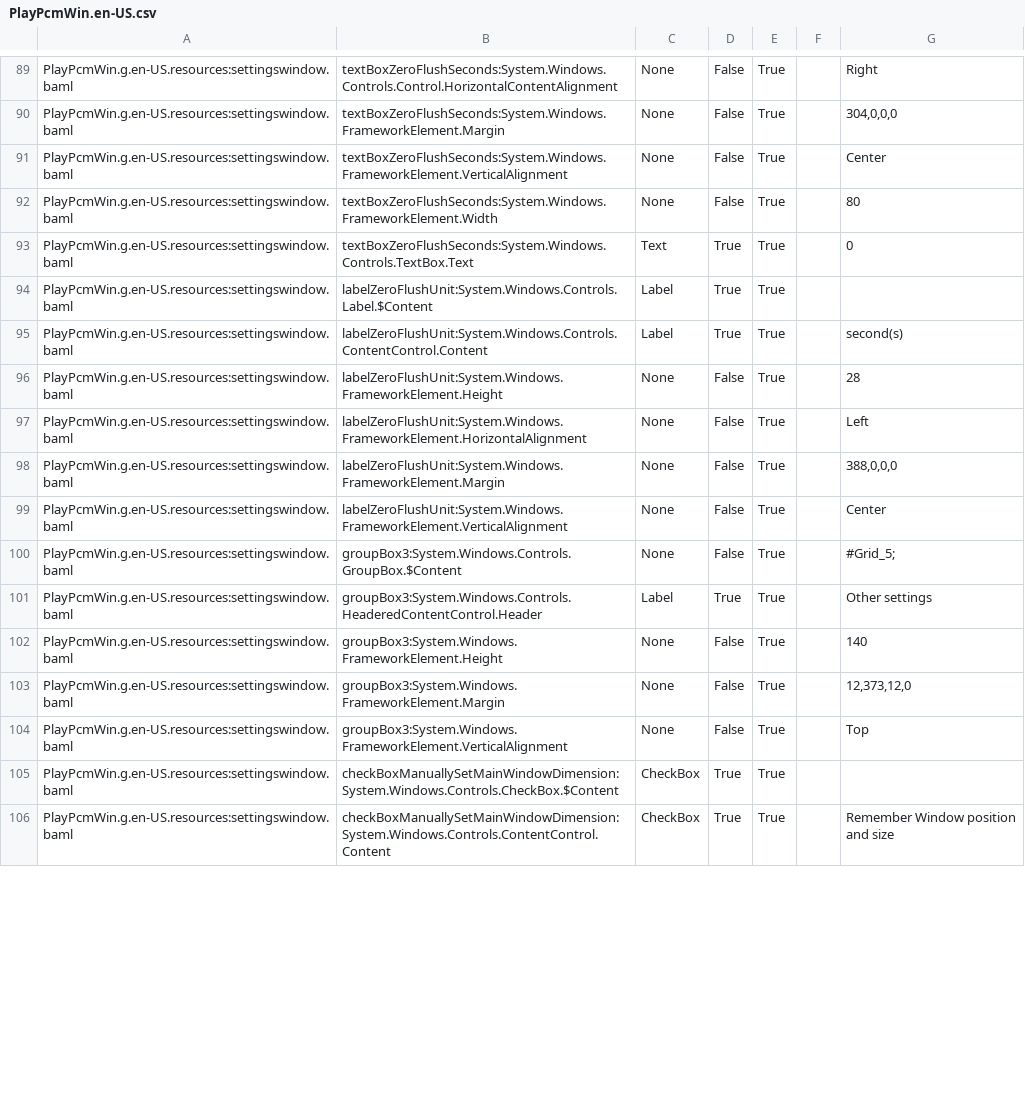
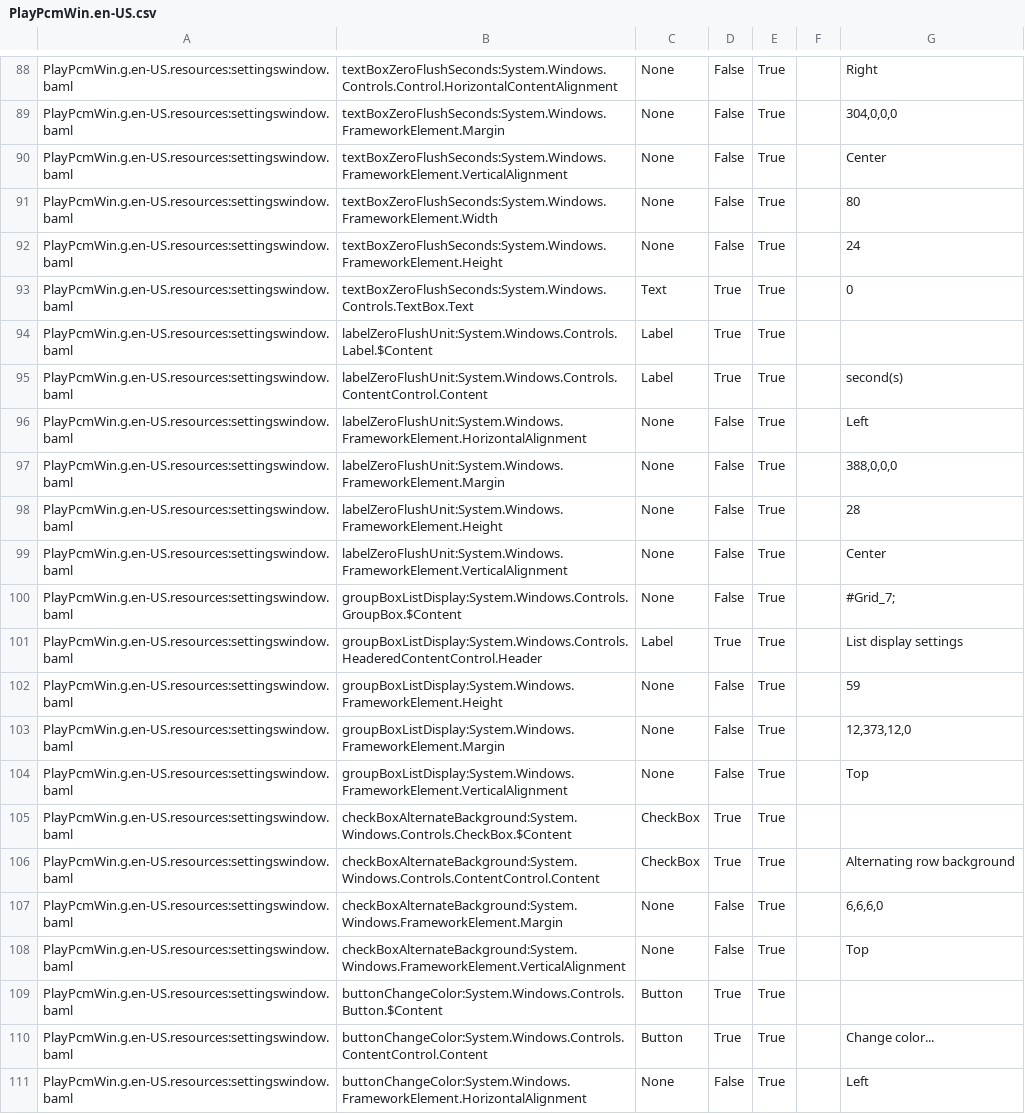
Before and after one commit to google-code-export/bitspersampleconv2, a CSV file: PlayPcmWin/PlayPcmWin.en-US.csv, drawn as a sheet; only a part is shown, gaps mark what is left out; the shorter side is filled out with more unchanged rows; the diff covers the shown part only.

Commit message:
japanese resource

```diff
--- a/PlayPcmWin/PlayPcmWin.en-US.csv
+++ b/PlayPcmWin/PlayPcmWin.en-US.csv
@@ -92,2 +91,3 @@ PlayPcmWin.g.en-US.resources:settingswindow.baml,textBoxZeroFlushSeconds:System.
 PlayPcmWin.g.en-US.resources:settingswindow.baml,textBoxZeroFlushSeconds:System.Windows.FrameworkElement.Width,None,False,True,,80
+PlayPcmWin.g.en-US.resources:settingswindow.baml,textBoxZeroFlushSeconds:System.Windows.FrameworkElement.Height,None,False,True,,24
 PlayPcmWin.g.en-US.resources:settingswindow.baml,textBoxZeroFlushSeconds:System.Windows.Controls.TextBox.Text,Text,True,True,,0
@@ -95,5 +95,17 @@ PlayPcmWin.g.en-US.resources:settingswindow.baml,labelZeroFlushUnit:System.Windo
 PlayPcmWin.g.en-US.resources:settingswindow.baml,labelZeroFlushUnit:System.Windows.Controls.ContentControl.Content,Label,True,True,,second(s)
-PlayPcmWin.g.en-US.resources:settingswindow.baml,labelZeroFlushUnit:System.Windows.FrameworkElement.Height,None,False,True,,28
 PlayPcmWin.g.en-US.resources:settingswindow.baml,labelZeroFlushUnit:System.Windows.FrameworkElement.HorizontalAlignment,None,False,True,,Left
 PlayPcmWin.g.en-US.resources:settingswindow.baml,labelZeroFlushUnit:System.Windows.FrameworkElement.Margin,None,False,True,,"388,0,0,0"
+PlayPcmWin.g.en-US.resources:settingswindow.baml,labelZeroFlushUnit:System.Windows.FrameworkElement.Height,None,False,True,,28
 PlayPcmWin.g.en-US.resources:settingswindow.baml,labelZeroFlushUnit:System.Windows.FrameworkElement.VerticalAlignment,None,False,True,,Center
+PlayPcmWin.g.en-US.resources:settingswindow.baml,groupBoxListDisplay:System.Windows.Controls.GroupBox.$Content,None,False,True,,#Grid_7;
+PlayPcmWin.g.en-US.resources:settingswindow.baml,groupBoxListDisplay:System.Windows.Controls.HeaderedContentControl.Header,Label,True,True,,List display settings
+PlayPcmWin.g.en-US.resources:settingswindow.baml,groupBoxListDisplay:System.Windows.FrameworkElement.Height,None,False,True,,59
+PlayPcmWin.g.en-US.resources:settingswindow.baml,groupBoxListDisplay:System.Windows.FrameworkElement.Margin,None,False,True,,"12,373,12,0"
+PlayPcmWin.g.en-US.resources:settingswindow.baml,groupBoxListDisplay:System.Windows.FrameworkElement.VerticalAlignment,None,False,True,,Top
+PlayPcmWin.g.en-US.resources:settingswindow.baml,checkBoxAlternateBackground:System.Windows.Controls.CheckBox.$Content,CheckBox,True,True,,
+PlayPcmWin.g.en-US.resources:settingswindow.baml,checkBoxAlternateBackground:System.Windows.Controls.ContentControl.Content,CheckBox,True,True,,Alternating row background
+PlayPcmWin.g.en-US.resources:settingswindow.baml,checkBoxAlternateBackground:System.Windows.FrameworkElement.Margin,None,False,True,,"6,6,6,0"
+PlayPcmWin.g.en-US.resources:settingswindow.baml,checkBoxAlternateBackground:System.Windows.FrameworkElement.VerticalAlignment,None,False,True,,Top
+PlayPcmWin.g.en-US.resources:settingswindow.baml,buttonChangeColor:System.Windows.Controls.Button.$Content,Button,True,True,,
+PlayPcmWin.g.en-US.resources:settingswindow.baml,buttonChangeColor:System.Windows.Controls.ContentControl.Content,Button,True,True,,Change color...
+PlayPcmWin.g.en-US.resources:settingswindow.baml,buttonChangeColor:System.Windows.FrameworkElement.HorizontalAlignment,None,False,True,,Left
```
Also changed, not shown: 11 added rows and 50 moved rows elsewhere in this file, PlayPcmWin/PlayPcmWin.ja_JP.csv, 3 other files.
